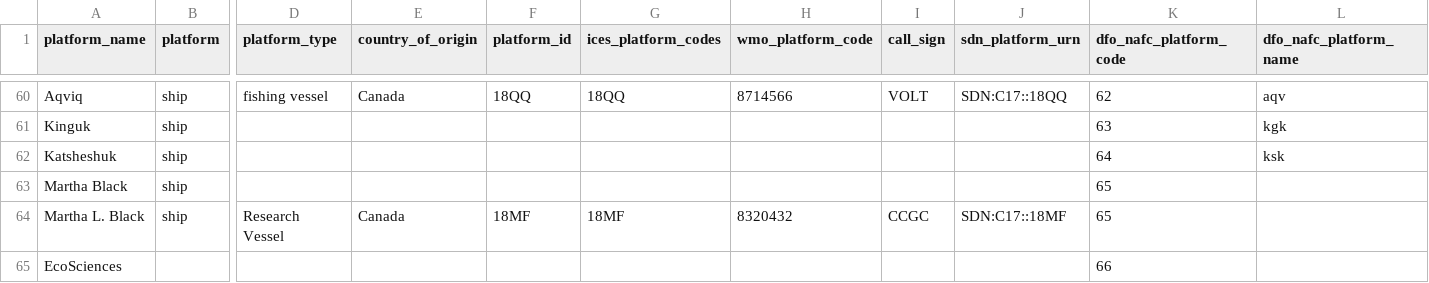
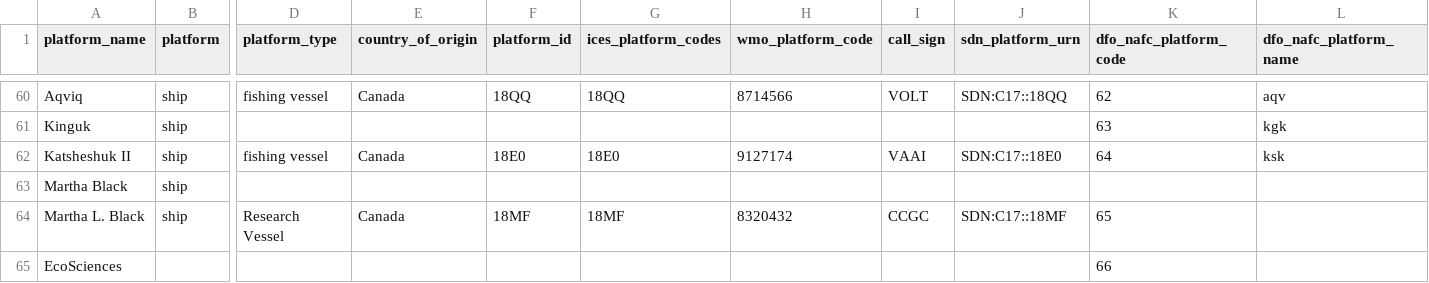
Before and after one commit to cioos-siooc/ocean-data-parser, a CSV file: ocean_data_parser/vocabularies/dfo_platforms.csv, drawn as a sheet; only a part is shown, gaps mark what is left out; removed rows and columns are numbered as before the commit, all else as after; rows hold the shown columns only; the diff names each change by its address in the sheet, - before the commit and + after, or states it on an @@ line.

Commit message:
add Katsheshuk II platform

```diff
--- a/ocean_data_parser/vocabularies/dfo_platforms.csv
+++ b/ocean_data_parser/vocabularies/dfo_platforms.csv
-row 62: Katsheshuk | ship |  |  |  |  |  |  |  | 64 | ksk
+row 62: Katsheshuk II | ship | fishing vessel | Canada | 18E0 | 18E0 | 9127174 | VAAI | SDN:C17::18E0 | 64 | ksk
-K63 (dfo_nafc_platform_code): 65
+K63 (dfo_nafc_platform_code): (empty)
```
